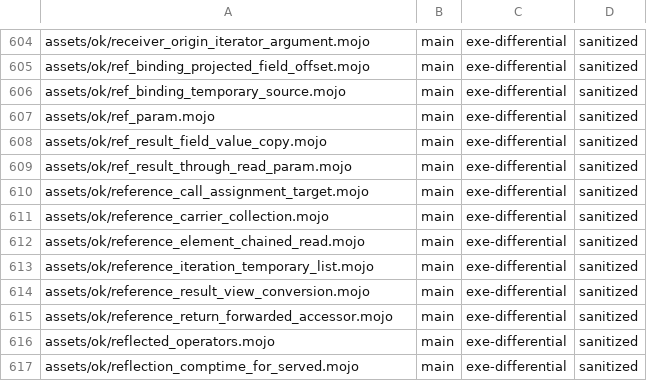
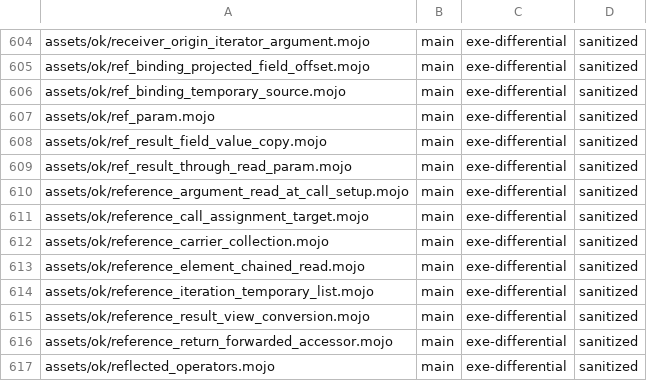
Before and after one commit to bpr/mojito, a TSV file: conformance/pliron-parity.tsv, drawn as a sheet; only a part is shown, gaps mark what is left out; the shorter side is filled out with more unchanged rows; the diff names each change by its address in the sheet, - before the commit and + after, or states it on an @@ line.

```diff
--- a/conformance/pliron-parity.tsv
+++ b/conformance/pliron-parity.tsv
+row 610: assets/ok/reference_argument_read_at_call_setup.mojo | main | exe-differential | sanitized
```
Also changed, not shown: conformance/assets-mojo-errors.tsv, conformance/assets-mojo-rejects.tsv, 39 other files.
